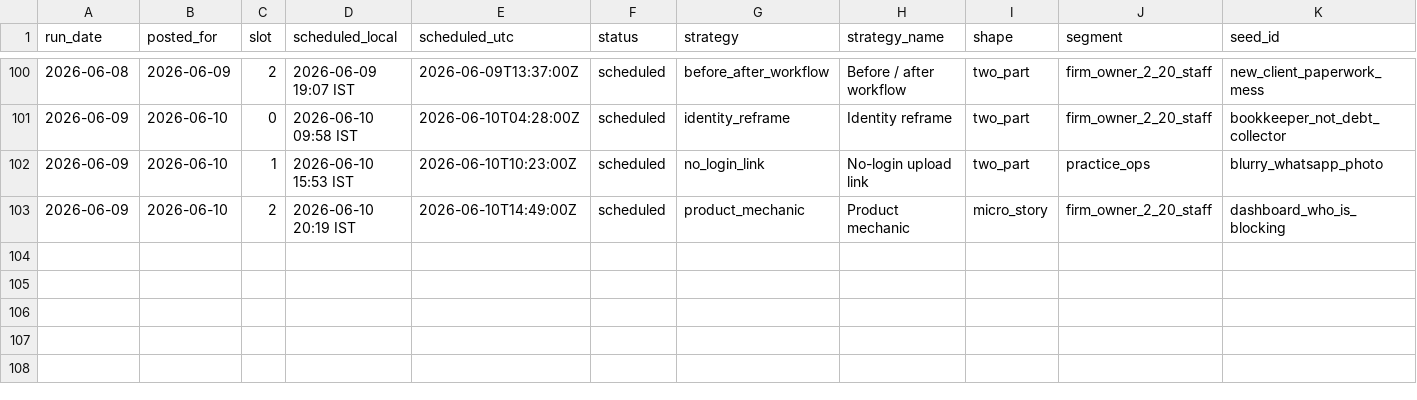
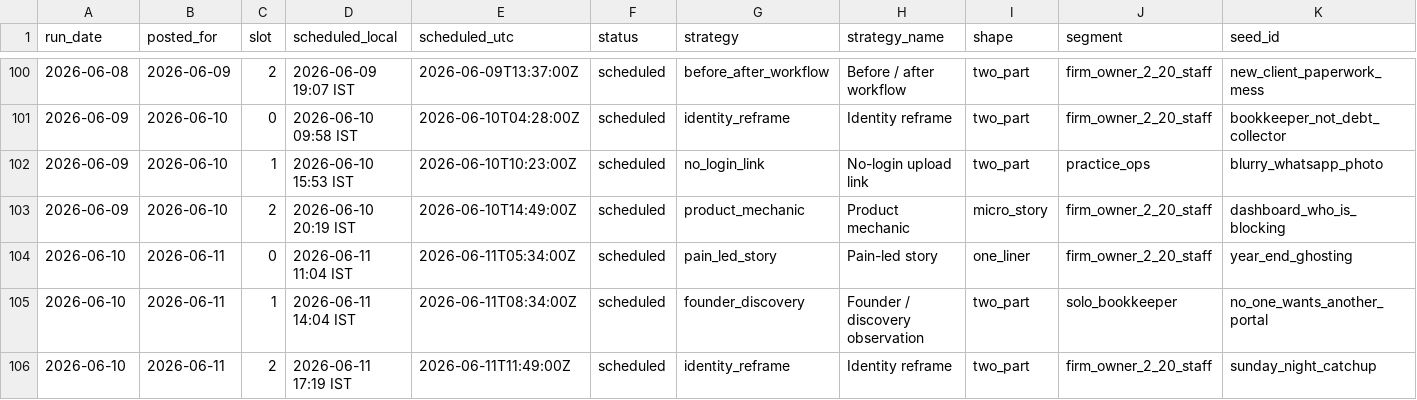
Before and after one commit to saisharan0103/chasedesk-content-engine, a CSV file: logs/metrics.csv, drawn as a sheet; only a part is shown, gaps mark what is left out; rows hold the shown columns only; the diff names each change by its address in the sheet, - before the commit and + after, or states it on an @@ line.

```diff
--- a/logs/metrics.csv
+++ b/logs/metrics.csv
+row 104: 2026-06-10 | 2026-06-11 | 0 | 2026-06-11 11:04 IST | 2026-06-11T05:34:00Z | scheduled | pain_led_story | Pain-led story | one_liner | firm_owner_2_20_staff | year_end_ghosting
+row 105: 2026-06-10 | 2026-06-11 | 1 | 2026-06-11 14:04 IST | 2026-06-11T08:34:00Z | scheduled | founder_discovery | Founder / discovery observation | two_part | solo_bookkeeper | no_one_wants_another_portal
+row 106: 2026-06-10 | 2026-06-11 | 2 | 2026-06-11 17:19 IST | 2026-06-11T11:49:00Z | scheduled | identity_reframe | Identity reframe | two_part | firm_owner_2_20_staff | sunday_night_catchup
```
Also changed, not shown: 2 other files.
